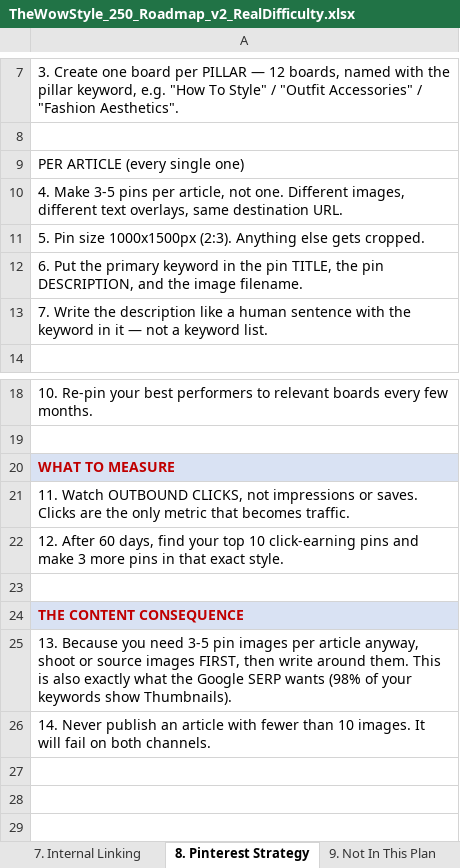
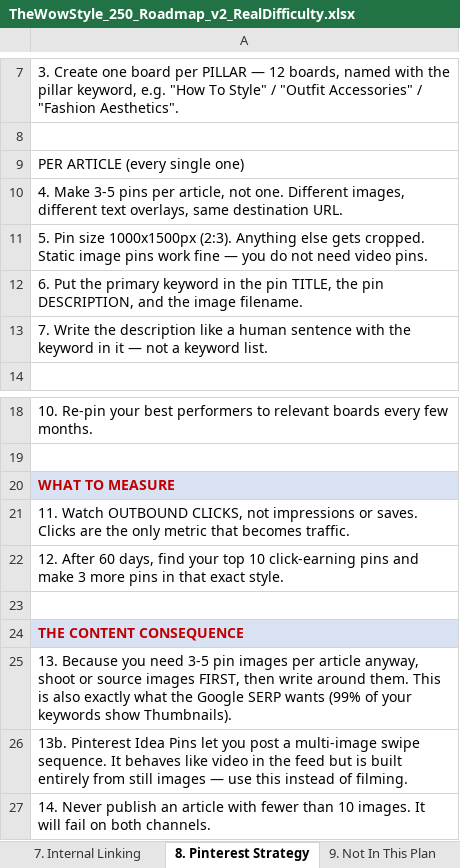
Before and after one commit to lintazubair71-cloud/pdrproject, an Excel workbook: TheWowStyle_250_Roadmap_v2_RealDifficulty.xlsx, sheet 8. Pinterest Strategy, drawn as a sheet; only a part is shown, gaps mark what is left out; values as stored, in another font and other column widths than the file's, no borders; the diff names each change by its address in the sheet, - before the commit and + after, or states it on an @@ line.

```diff
--- a/TheWowStyle_250_Roadmap_v2_RealDifficulty.xlsx (sheet 8. Pinterest Strategy)
+++ b/TheWowStyle_250_Roadmap_v2_RealDifficulty.xlsx (sheet 8. Pinterest Strategy)
-A11: …gets cropped.
+A11: …gets cropped. Static image pins work fine — you do not need video pins.
-A25: …SERP wants (98% of your…
+A25: …SERP wants (99% of your…
+row 26: 13b. Pinterest Idea Pins let you post a multi-image swipe sequence. It behaves like video in the feed but is built entirely from still images — use this instead of filming.
```
Also changed, not shown: sheet 5. Article Details, sheet 3. PILLAR MAP, sheet 1. START HERE.
